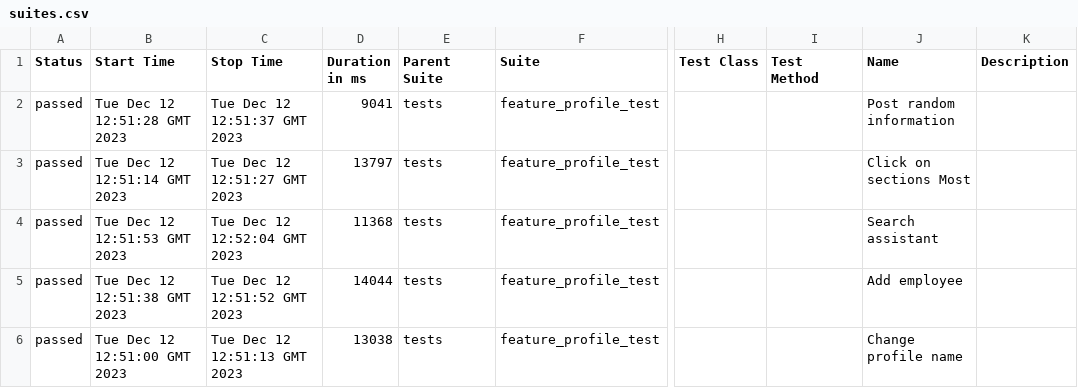
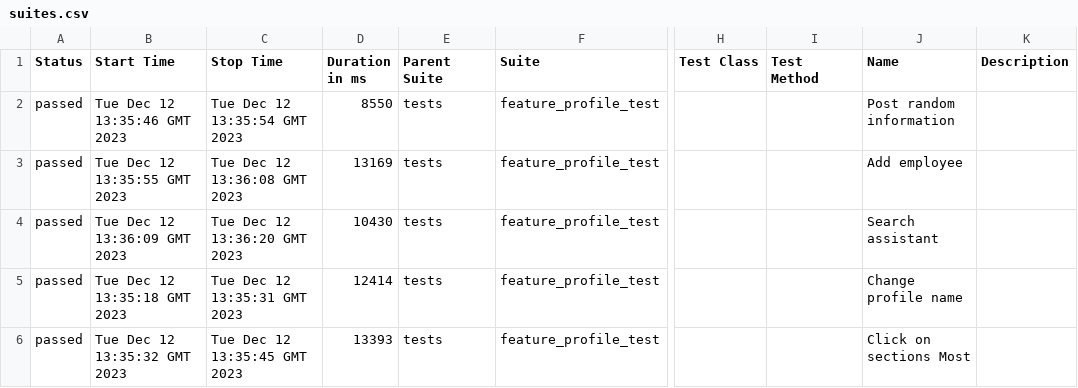
Before and after one commit to Roman1599/petrov-main, a CSV file: data/suites.csv, drawn as a sheet; only a part is shown, gaps mark what is left out; the diff names each change by its address in the sheet, - before the commit and + after, or states it on an @@ line.

```diff
--- a/data/suites.csv
+++ b/data/suites.csv
-B2 (Start Time): Tue Dec 12 12:51:28 GMT 2023
+B2 (Start Time): Tue Dec 12 13:35:46 GMT 2023
-C2 (Stop Time): Tue Dec 12 12:51:37 GMT 2023
+C2 (Stop Time): Tue Dec 12 13:35:54 GMT 2023
-D2 (Duration in ms): 9041
+D2 (Duration in ms): 8550
-B3 (Start Time): Tue Dec 12 12:51:14 GMT 2023
+B3 (Start Time): Tue Dec 12 13:35:55 GMT 2023
-C3 (Stop Time): Tue Dec 12 12:51:27 GMT 2023
+C3 (Stop Time): Tue Dec 12 13:36:08 GMT 2023
-D3 (Duration in ms): 13797
+D3 (Duration in ms): 13169
-J3 (Name): Click on sections Most
+J3 (Name): Add employee
-B4 (Start Time): Tue Dec 12 12:51:53 GMT 2023
+B4 (Start Time): Tue Dec 12 13:36:09 GMT 2023
-C4 (Stop Time): Tue Dec 12 12:52:04 GMT 2023
+C4 (Stop Time): Tue Dec 12 13:36:20 GMT 2023
-D4 (Duration in ms): 11368
+D4 (Duration in ms): 10430
-B5 (Start Time): Tue Dec 12 12:51:38 GMT 2023
+B5 (Start Time): Tue Dec 12 13:35:18 GMT 2023
-C5 (Stop Time): Tue Dec 12 12:51:52 GMT 2023
+C5 (Stop Time): Tue Dec 12 13:35:31 GMT 2023
-D5 (Duration in ms): 14044
+D5 (Duration in ms): 12414
-J5 (Name): Add employee
+J5 (Name): Change profile name
-B6 (Start Time): Tue Dec 12 12:51:00 GMT 2023
+B6 (Start Time): Tue Dec 12 13:35:32 GMT 2023
-C6 (Stop Time): Tue Dec 12 12:51:13 GMT 2023
+C6 (Stop Time): Tue Dec 12 13:35:45 GMT 2023
-D6 (Duration in ms): 13038
+D6 (Duration in ms): 13393
-J6 (Name): Change profile name
+J6 (Name): Click on sections Most
```
Also changed, not shown: 36 other files.
